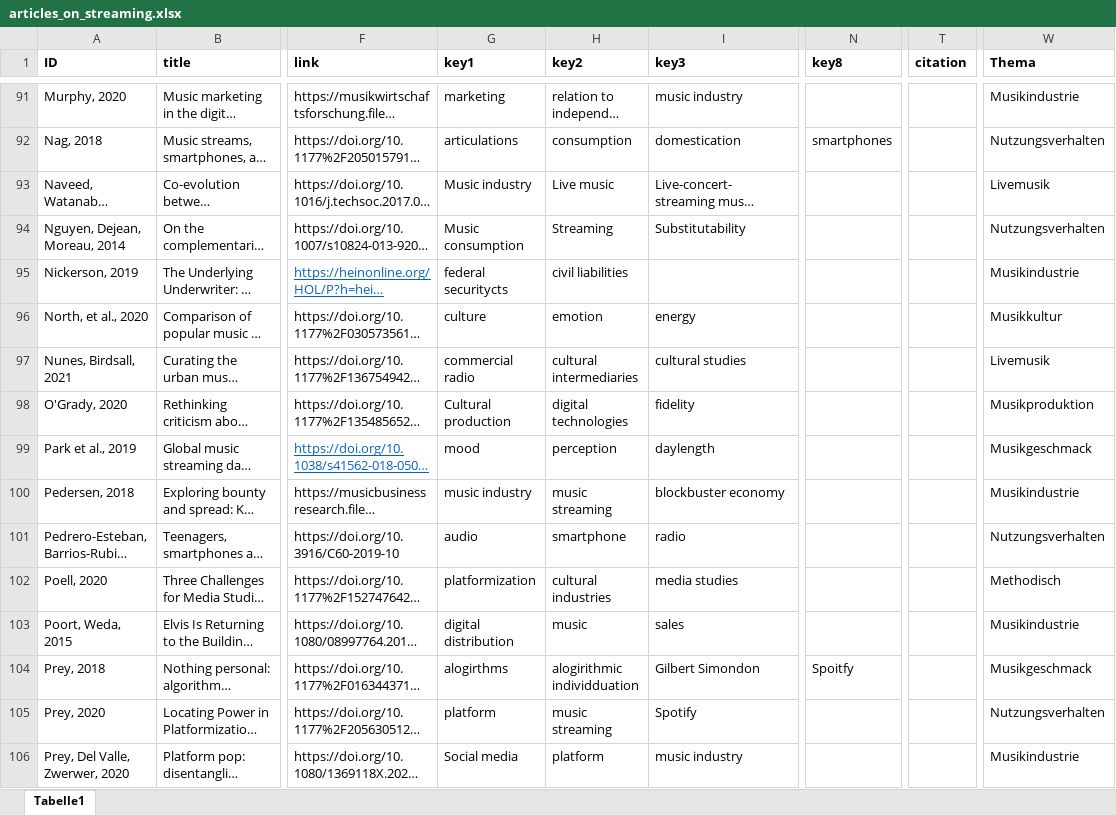
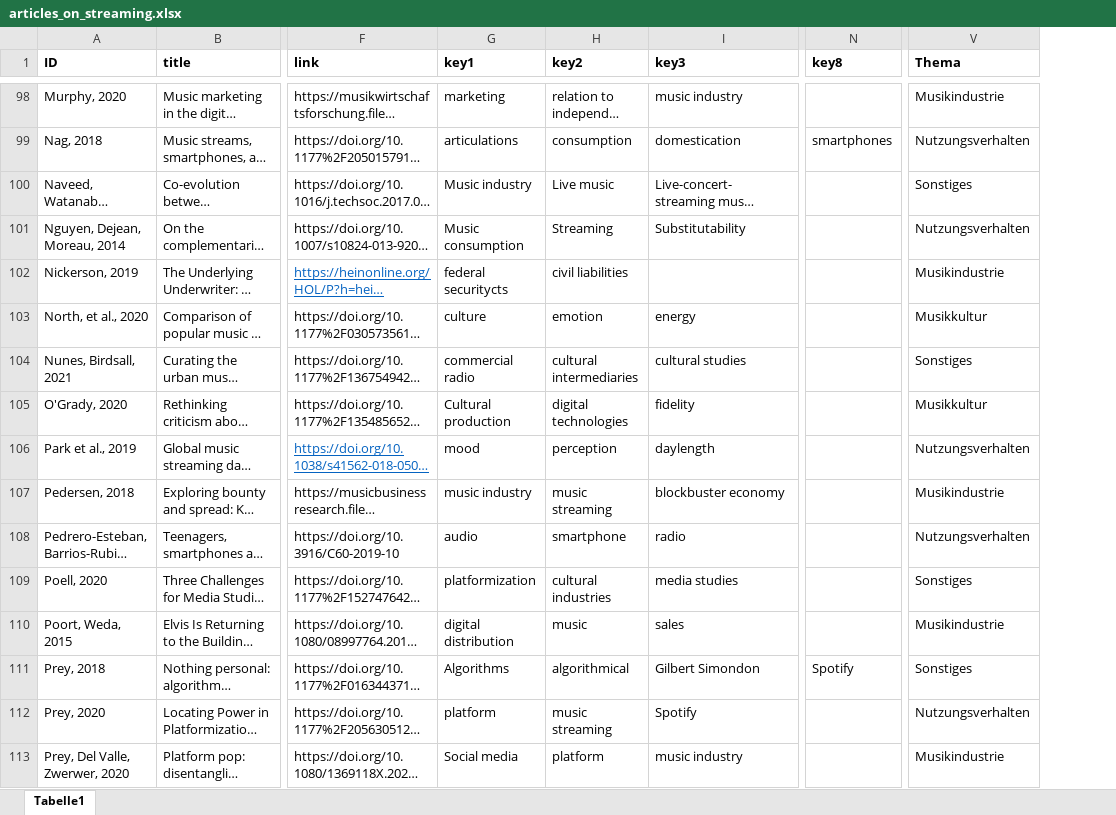
Before and after one commit to NicolasRuth/streaming_research_review, an Excel workbook: data/articles_on_streaming.xlsx, sheet Tabelle1, drawn as a sheet; only a part is shown, gaps mark what is left out; long unchanged cells end in …; values as stored, in another font and other column widths than the file's, no borders; removed rows and columns are numbered as before the commit, all else as after; the diff covers the shown part only; the diff names each change by its address in the sheet, - before the commit and + after, or states it on an @@ line.

```diff
--- a/data/articles_on_streaming.xlsx (sheet Tabelle1)
+++ b/data/articles_on_streaming.xlsx (sheet Tabelle1)
-column T (citation), empty
-V100 (Thema): Livemusik
+V100 (Thema): Sonstiges
-V104 (Thema): Livemusik
+V104 (Thema): Sonstiges
-V105 (Thema): Musikproduktion
+V105 (Thema): Musikkultur
-V106 (Thema): Musikgeschmack
+V106 (Thema): Nutzungsverhalten
-V109 (Thema): Methodisch
+V109 (Thema): Sonstiges
-G111 (key1): alogirthms
+G111 (key1): Algorithms
-H111 (key2): alogirithmic individduation
+H111 (key2): algorithmical
-N111 (key8): Spoitfy
+N111 (key8): Spotify
-V111 (Thema): Musikgeschmack
+V111 (Thema): Sonstiges
```
Also changed, not shown: 24 added rows and 30 edited cells elsewhere in this sheet, 5 other files.
